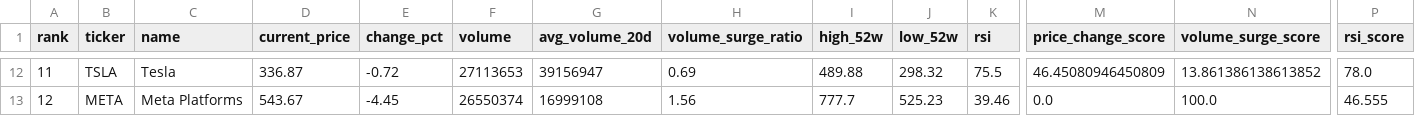
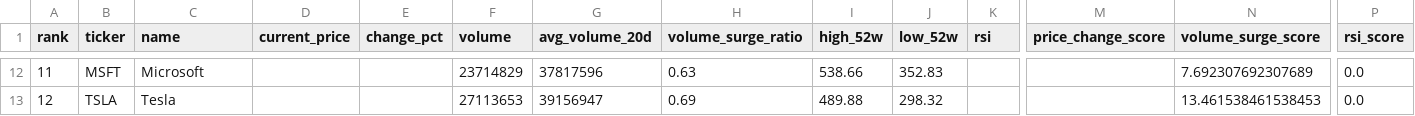
Before and after one commit to ynokinawa19-lgtm/stock-ranking-app, a CSV file: data/ranking_us.csv, drawn as a sheet; only a part is shown, gaps mark what is left out; the diff covers the shown part only; the diff names each change by its address in the sheet, - before the commit and + after, or states it on an @@ line.

```diff
--- a/data/ranking_us.csv
+++ b/data/ranking_us.csv
-B12 (ticker): TSLA
+B12 (ticker): MSFT
-C12 (name): Tesla
+C12 (name): Microsoft
-D12 (current_price): 336.87
+D12 (current_price): (empty)
-E12 (change_pct): -0.72
+E12 (change_pct): (empty)
-F12 (volume): 27113653
+F12 (volume): 23714829
-G12 (avg_volume_20d): 39156947
+G12 (avg_volume_20d): 37817596
-H12 (volume_surge_ratio): 0.69
+H12 (volume_surge_ratio): 0.63
-I12 (high_52w): 489.88
+I12 (high_52w): 538.66
-J12 (low_52w): 298.32
+J12 (low_52w): 352.83
-K12 (rsi): 75.5
+K12 (rsi): (empty)
-M12 (price_change_score): 46.45080946450809
+M12 (price_change_score): (empty)
-N12 (volume_surge_score): 13.861386138613852
+N12 (volume_surge_score): 7.692307692307689
-P12 (rsi_score): 78.0
+P12 (rsi_score): 0.0
-B13 (ticker): META
+B13 (ticker): TSLA
-C13 (name): Meta Platforms
+C13 (name): Tesla
-D13 (current_price): 543.67
+D13 (current_price): (empty)
-E13 (change_pct): -4.45
+E13 (change_pct): (empty)
-F13 (volume): 26550374
+F13 (volume): 27113653
-G13 (avg_volume_20d): 16999108
+G13 (avg_volume_20d): 39156947
-H13 (volume_surge_ratio): 1.56
+H13 (volume_surge_ratio): 0.69
-I13 (high_52w): 777.7
+I13 (high_52w): 489.88
-J13 (low_52w): 525.23
+J13 (low_52w): 298.32
-K13 (rsi): 39.46
+K13 (rsi): (empty)
-M13 (price_change_score): 0.0
+M13 (price_change_score): (empty)
-N13 (volume_surge_score): 100.0
+N13 (volume_surge_score): 13.461538461538453
-P13 (rsi_score): 46.555
+P13 (rsi_score): 0.0
```
Also changed, not shown: 159 edited cells elsewhere in this file, data/ranking_jp.csv, 3 other files.
